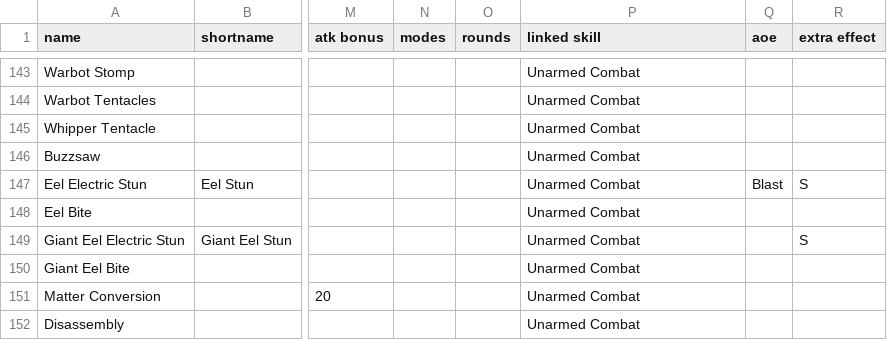
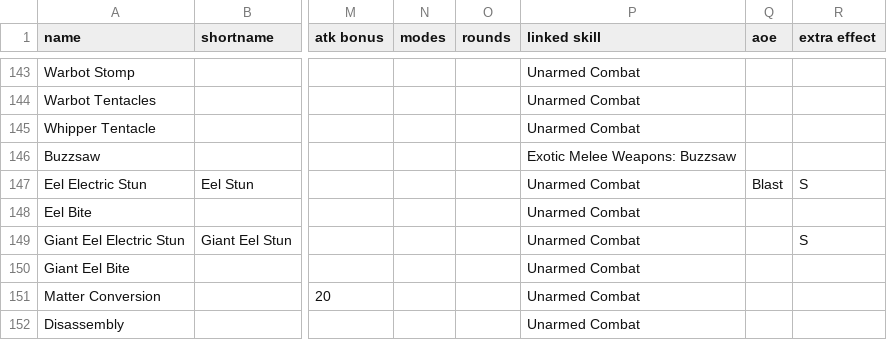
Before and after one commit to nerdhaus/eldrich, a CSV file: web/modules/custom/ep_import/gear/weapons.csv, drawn as a sheet; only a part is shown, gaps mark what is left out; the diff names each change by its address in the sheet, - before the commit and + after, or states it on an @@ line.

Commit message:
Weapon Nudges

```diff
--- a/web/modules/custom/ep_import/gear/weapons.csv
+++ b/web/modules/custom/ep_import/gear/weapons.csv
-P146 (linked skill): Unarmed Combat
+P146 (linked skill): Exotic Melee Weapons: Buzzsaw
```
Also changed, not shown: web/modules/custom/ep_import/gear/drugs.csv, 3 other files.
